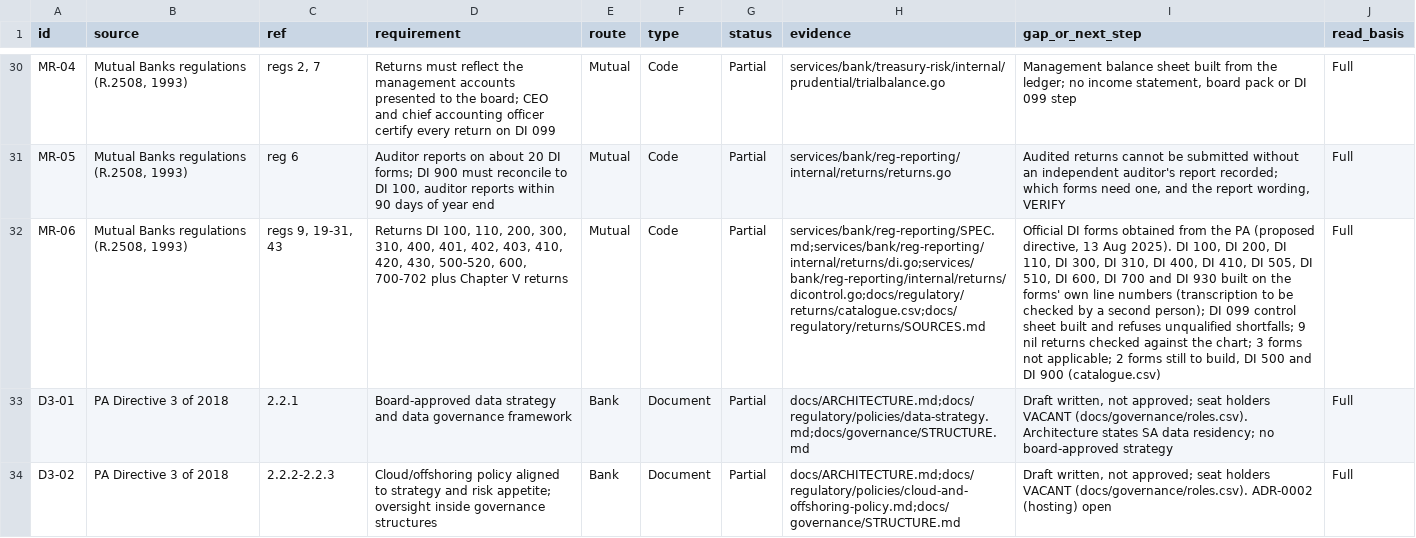
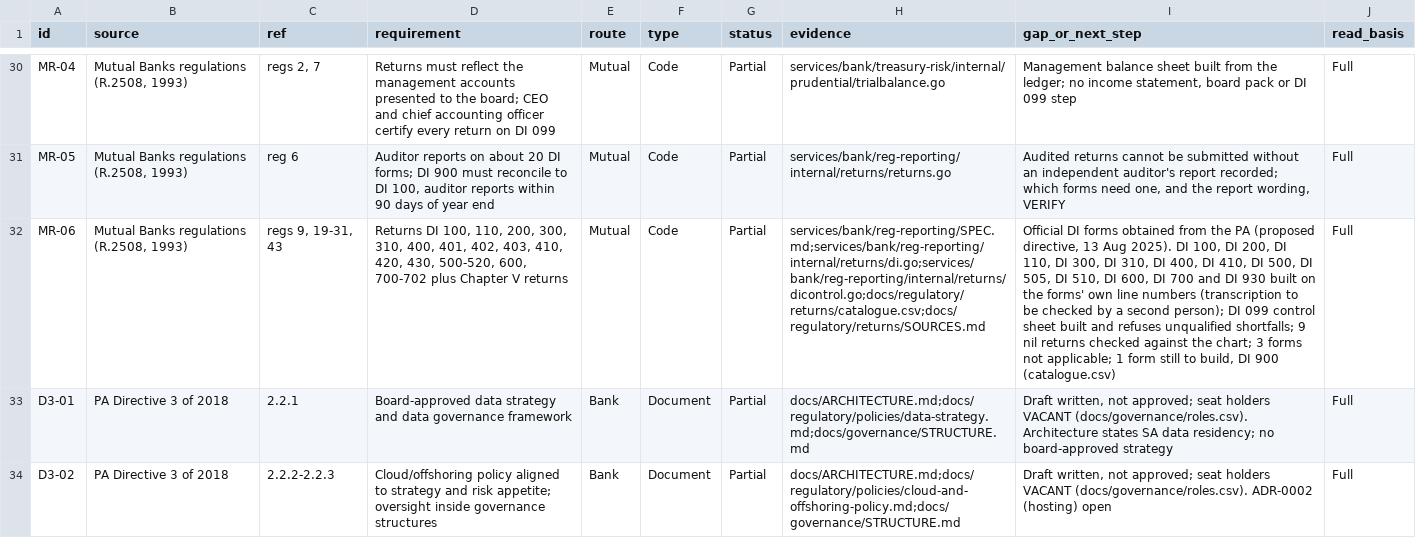
Before and after one commit to KHAYAAI/FORGE-MUTUAL, a CSV file: docs/regulatory/register.csv, drawn as a sheet; only a part is shown, gaps mark what is left out; the diff names each change by its address in the sheet, - before the commit and + after, or states it on an @@ line.

```diff
--- a/docs/regulatory/register.csv
+++ b/docs/regulatory/register.csv
-I32 (gap_or_next_step): …410, DI 505, DI 510, DI 600, DI 700 and DI 930 built on the forms' own line numbers (transcription to be checked by a second person); DI 099 control sheet built and refuses unqualified shortfalls; 9 nil returns checked against the chart; 3 forms not applicable; 2 forms still to build, DI 500 and DI 900…
+I32 (gap_or_next_step): …410, DI 500, DI 505, DI 510, DI 600, DI 700 and DI 930 built on the forms' own line numbers (transcription to be checked by a second person); DI 099 control sheet built and refuses unqualified shortfalls; 9 nil returns checked against the chart; 3 forms not applicable; 1 form still to build, DI 900…
```
Also changed, not shown: docs/regulatory/returns/catalogue.csv, 6 other files.
